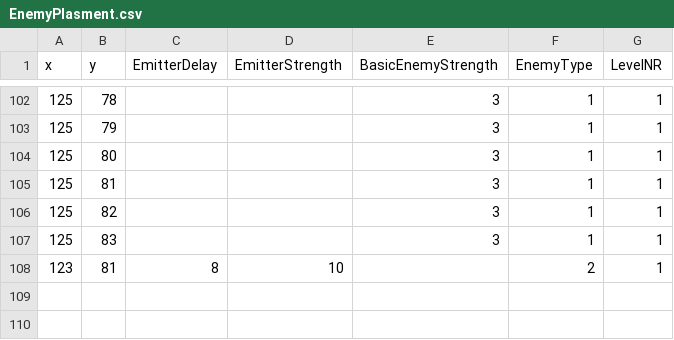
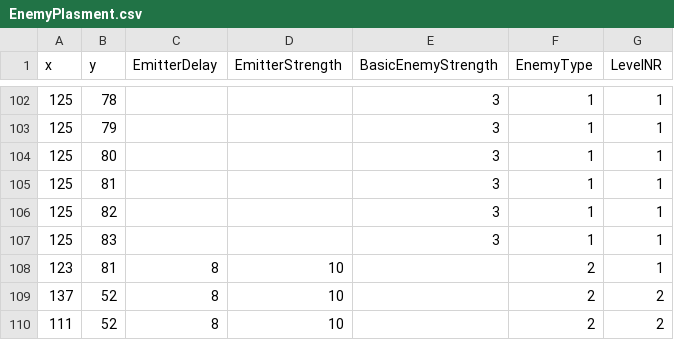
Before and after one commit to simo011f/RTS, a CSV file: EnemyPlasment.csv, drawn as a sheet; only a part is shown, gaps mark what is left out; the diff names each change by its address in the sheet, - before the commit and + after, or states it on an @@ line.

```diff
--- a/EnemyPlasment.csv
+++ b/EnemyPlasment.csv
+row 109: 137 | 52 | 8 | 10 |  | 2 | 2
+row 110: 111 | 52 | 8 | 10 |  | 2 | 2
```
Also changed, not shown: 1 other file.
